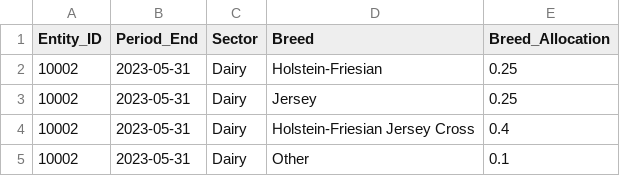
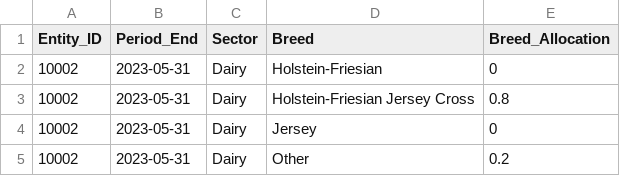
Before and after one commit to Ministry-for-Primary-Industries/FarmEmissionsModel, a CSV file: data_input_example/Breed_Allocation.csv, drawn as a sheet.

```diff
--- a/data_input_example/Breed_Allocation.csv
+++ b/data_input_example/Breed_Allocation.csv
@@ -1,5 +1,5 @@
 Entity_ID,Period_End,Sector,Breed,Breed_Allocation
-10002,2023-05-31,Dairy,Holstein-Friesian,0.25
-10002,2023-05-31,Dairy,Jersey,0.25
-10002,2023-05-31,Dairy,Holstein-Friesian Jersey Cross,0.4
-10002,2023-05-31,Dairy,Other,0.1
+10002,2023-05-31,Dairy,Holstein-Friesian,0
+10002,2023-05-31,Dairy,Holstein-Friesian Jersey Cross,0.8
+10002,2023-05-31,Dairy,Jersey,0
+10002,2023-05-31,Dairy,Other,0.2
```
Also changed, not shown: data_input_example/BreedingValues.csv, data_input_example/Effluent_Structure_Use.csv, 54 other files.
